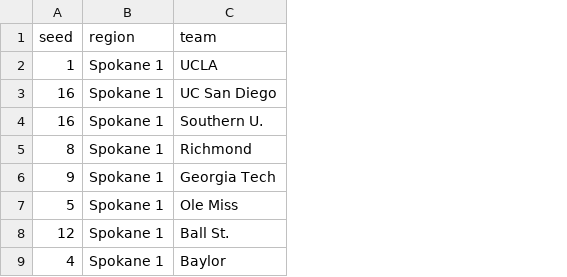
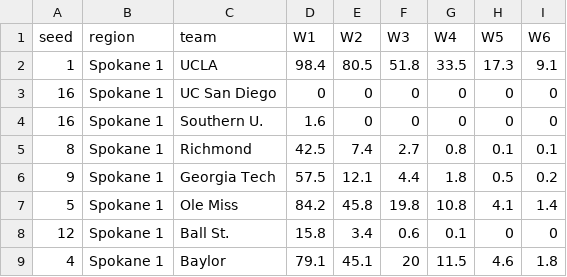
Before and after one commit to rpruim/NCAA, a CSV file: data/2025/bracket-2025-W.csv, drawn as a sheet; only a part is shown; the diff names each change by its address in the sheet, - before the commit and + after, or states it on an @@ line.

```diff
--- a/data/2025/bracket-2025-W.csv
+++ b/data/2025/bracket-2025-W.csv
+column D (W1), rows 2-9: 98.4 | 0 | 1.6 | 42.5 | 57.5 | 84.2 | 15.8 | 79.1
+column E (W2), rows 2-9: 80.5 | 0 | 0 | 7.4 | 12.1 | 45.8 | 3.4 | 45.1
+column F (W3), rows 2-9: 51.8 | 0 | 0 | 2.7 | 4.4 | 19.8 | 0.6 | 20
+column G (W4), rows 2-9: 33.5 | 0 | 0 | 0.8 | 1.8 | 10.8 | 0.1 | 11.5
+column H (W5), rows 2-9: 17.3 | 0 | 0 | 0.1 | 0.5 | 4.1 | 0 | 4.6
+column I (W6), rows 2-9: 9.1 | 0 | 0 | 0.1 | 0.2 | 1.4 | 0 | 1.8
```
Also changed, not shown: data/2025/athletic-2025.csv, 1 other file.
